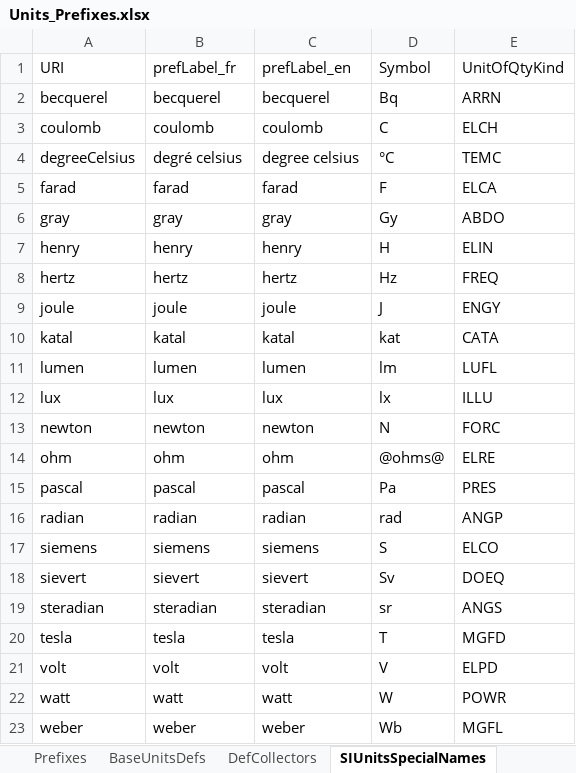
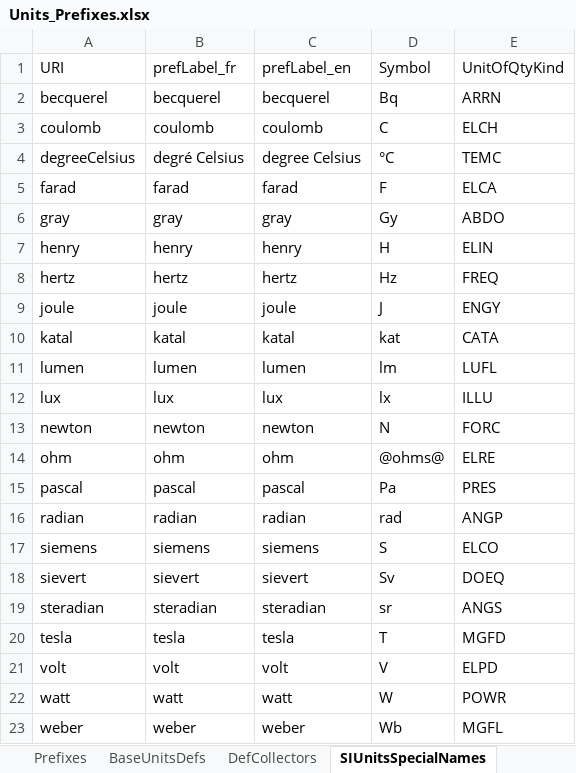
Before and after one commit to TheBIPM/SI-Reference-Point-generation-scripts, an Excel workbook: CUQ/_docs/Units_Prefixes.xlsx, sheet SIUnitsSpecialNames, drawn as a sheet; values as stored, in another font and other column widths than the file's, no borders; the diff names each change by its address in the sheet, - before the commit and + after, or states it on an @@ line.

```diff
--- a/CUQ/_docs/Units_Prefixes.xlsx (sheet SIUnitsSpecialNames)
+++ b/CUQ/_docs/Units_Prefixes.xlsx (sheet SIUnitsSpecialNames)
-B4: degré celsius
+B4: degré Celsius
-C4: degree celsius
+C4: degree Celsius
```
